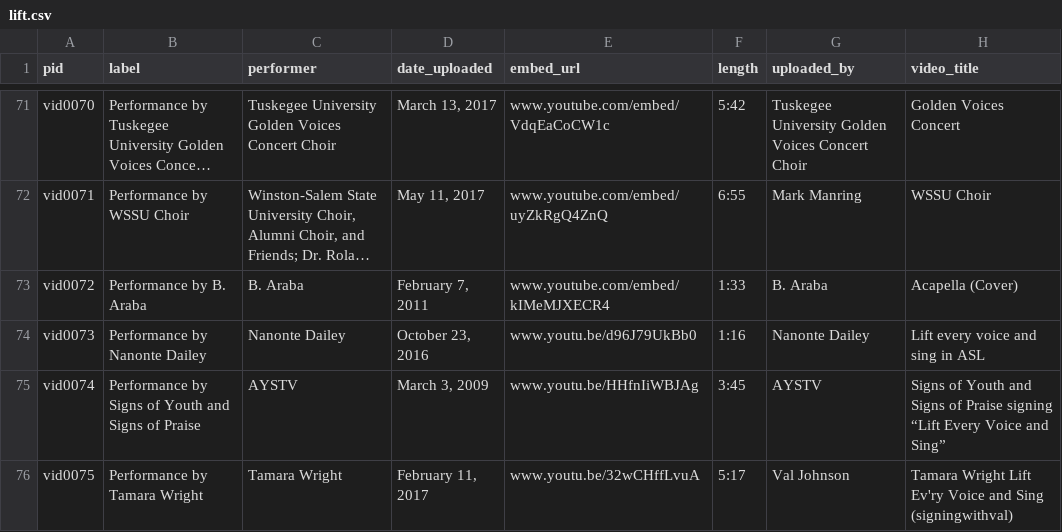
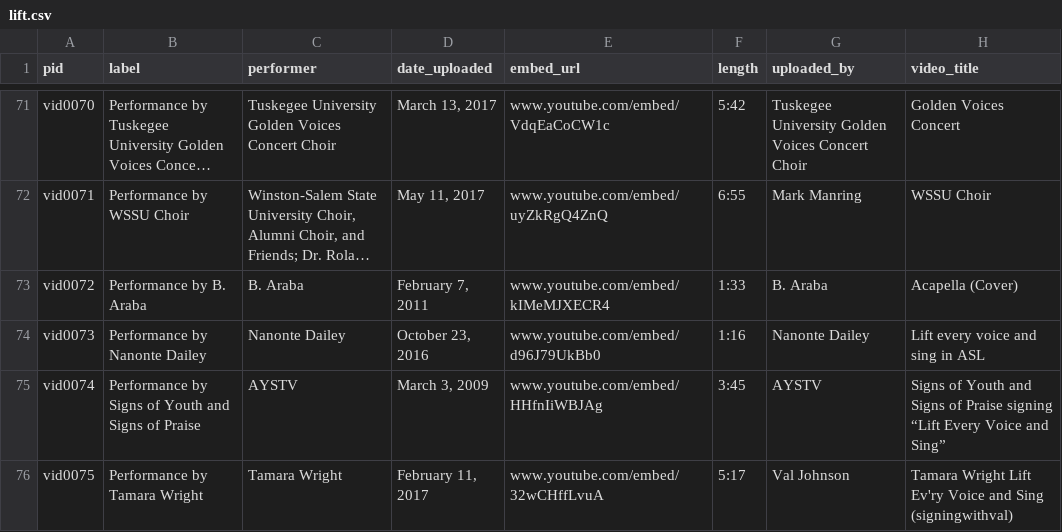
Before and after one commit to singingthenation/singingthenation.github.io, a CSV file: _data/lift.csv, drawn as a sheet; only a part is shown, gaps mark what is left out; long unchanged cells end in …; the diff names each change by its address in the sheet, - before the commit and + after, or states it on an @@ line.

Commit message:
fixed youtube links for last 3 vids

```diff
--- a/_data/lift.csv
+++ b/_data/lift.csv
-E74 (embed_url): www.youtu.be/d96J79UkBb0
+E74 (embed_url): www.youtube.com/embed/d96J79UkBb0
-E75 (embed_url): www.youtu.be/HHfnIiWBJAg
+E75 (embed_url): www.youtube.com/embed/HHfnIiWBJAg
-E76 (embed_url): www.youtu.be/32wCHffLvuA
+E76 (embed_url): www.youtube.com/embed/32wCHffLvuA
```
Also changed, not shown: 4 other files.
